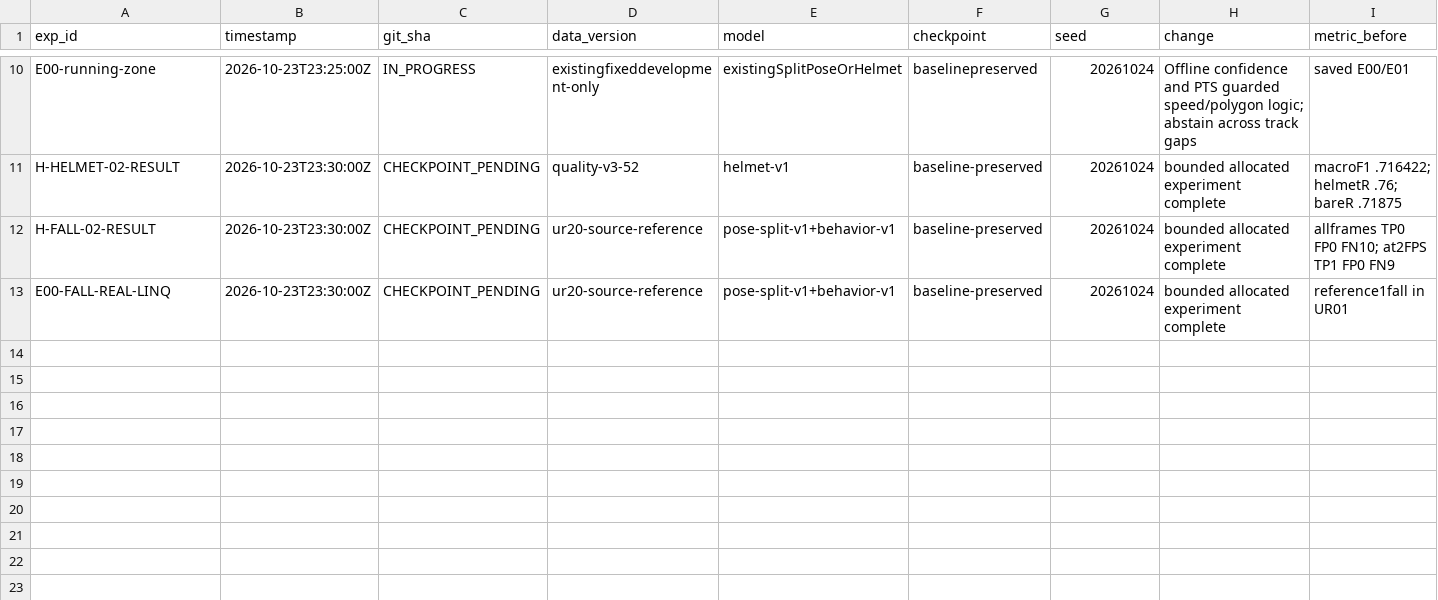
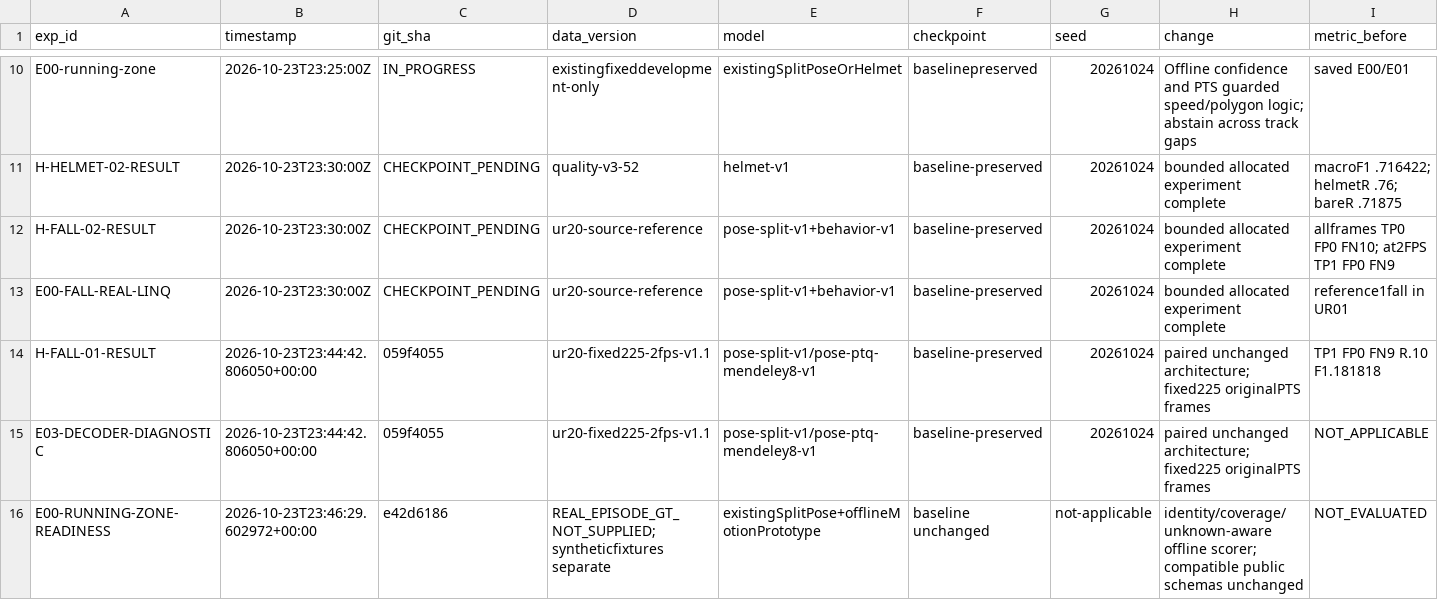
Before and after one commit to MarkHub75/msk-prom2026-mark, a CSV file: ml/EXPERIMENTS.csv, drawn as a sheet; only a part is shown, gaps mark what is left out; rows hold the shown columns only; the diff names each change by its address in the sheet, - before the commit and + after, or states it on an @@ line.

```diff
--- a/ml/EXPERIMENTS.csv
+++ b/ml/EXPERIMENTS.csv
+row 14: H-FALL-01-RESULT | 2026-10-23T23:44:42.806050+00:00 | 059f4055 | ur20-fixed225-2fps-v1.1 | pose-split-v1/pose-ptq-mendeley8-v1 | baseline-preserved | 20261024 | paired unchanged architecture; fixed225 originalPTS frames | TP1 FP0 FN9 R.10 F1.181818
+row 15: E03-DECODER-DIAGNOSTIC | 2026-10-23T23:44:42.806050+00:00 | 059f4055 | ur20-fixed225-2fps-v1.1 | pose-split-v1/pose-ptq-mendeley8-v1 | baseline-preserved | 20261024 | paired unchanged architecture; fixed225 originalPTS frames | NOT_APPLICABLE
+row 16: E00-RUNNING-ZONE-READINESS | 2026-10-23T23:46:29.602972+00:00 | e42d6186 | REAL_EPISODE_GT_NOT_SUPPLIED; syntheticfixtures separate | existingSplitPose+offlineMotionPrototype | baseline unchanged | not-applicable | identity/coverage/unknown-aware offline scorer; compatible public schemas unchanged | NOT_EVALUATED
```
Also changed, not shown: 12 other files.
